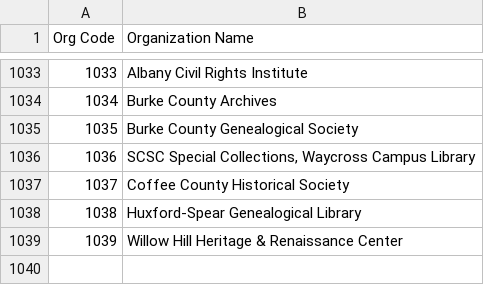
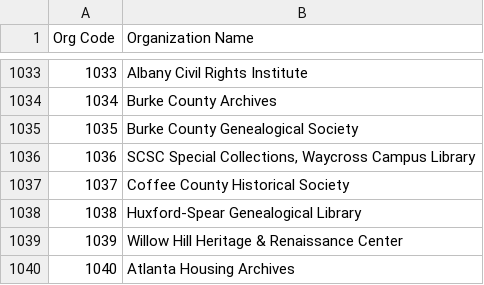
Before and after one commit to AUC-Woodruff-Library/GaNCH-data, a CSV file: data/index.csv, drawn as a sheet; only a part is shown, gaps mark what is left out.

Commit message:
adding Atlanta Housing Authority Archives

```diff
--- a/data/index.csv
+++ b/data/index.csv
@@ -1039 +1039,2 @@ Org Code,Organization Name
 1039,Willow Hill Heritage & Renaissance Center
+1040,Atlanta Housing Archives
```
Also changed, not shown: 1 other file.
